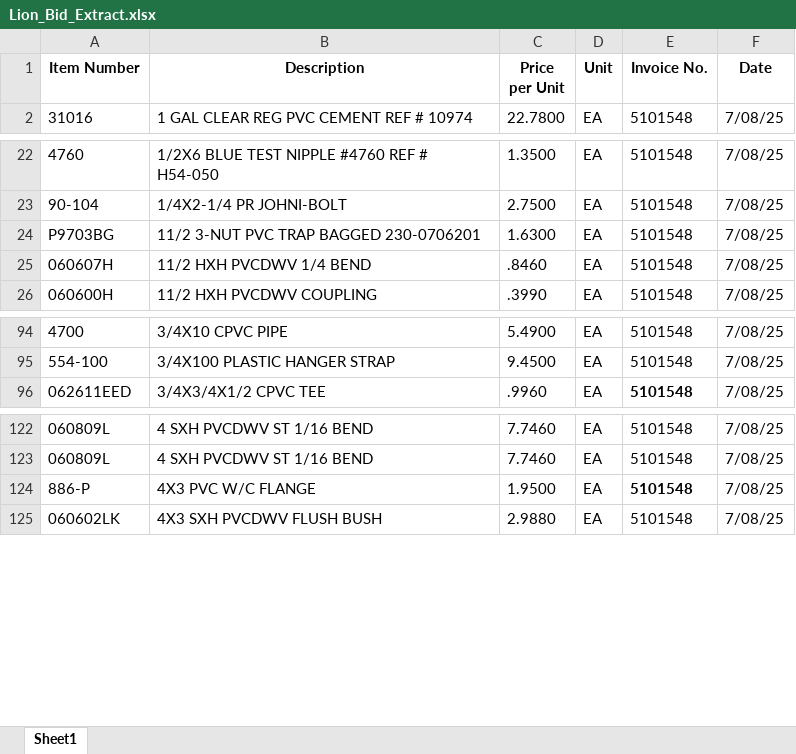
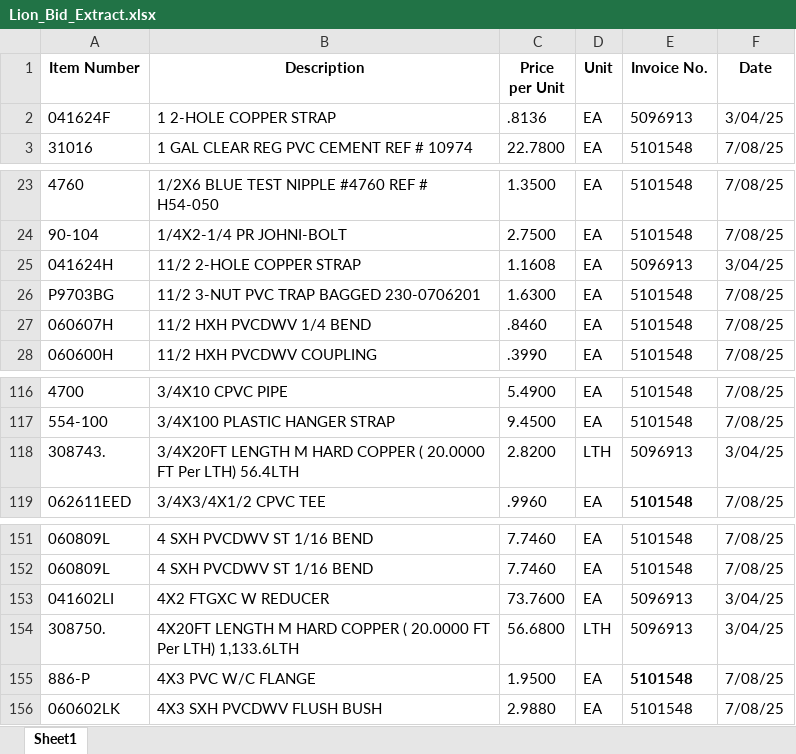
Before and after one commit to adm15123/Inventory-analyzer, an Excel workbook: uploads/Lion_Bid_Extract.xlsx, sheet Sheet1, drawn as a sheet; only a part is shown, gaps mark what is left out; values as stored, in another font and other column widths than the file's, no borders; table styles not drawn; the diff covers the shown part only; the diff names each change by its address in the sheet, - before the commit and + after, or states it on an @@ line.

```diff
--- a/uploads/Lion_Bid_Extract.xlsx (sheet Sheet1)
+++ b/uploads/Lion_Bid_Extract.xlsx (sheet Sheet1)
+row 2: 041624F | 1 2-HOLE COPPER STRAP | .8136 | EA | 5096913 | 3/04/25
+row 25: 041624H | 11/2 2-HOLE COPPER STRAP | 1.1608 | EA | 5096913 | 3/04/25
+row 118: 308743. | 3/4X20FT LENGTH M HARD COPPER ( 20.0000 FT Per LTH) 56.4LTH | 2.8200 | LTH | 5096913 | 3/04/25
+row 153: 041602LI | 4X2 FTGXC W REDUCER | 73.7600 | EA | 5096913 | 3/04/25
+row 154: 308750. | 4X20FT LENGTH M HARD COPPER ( 20.0000 FT Per LTH) 1,133.6LTH | 56.6800 | LTH | 5096913 | 3/04/25
```
Also changed, not shown: 26 added rows elsewhere in this sheet.
